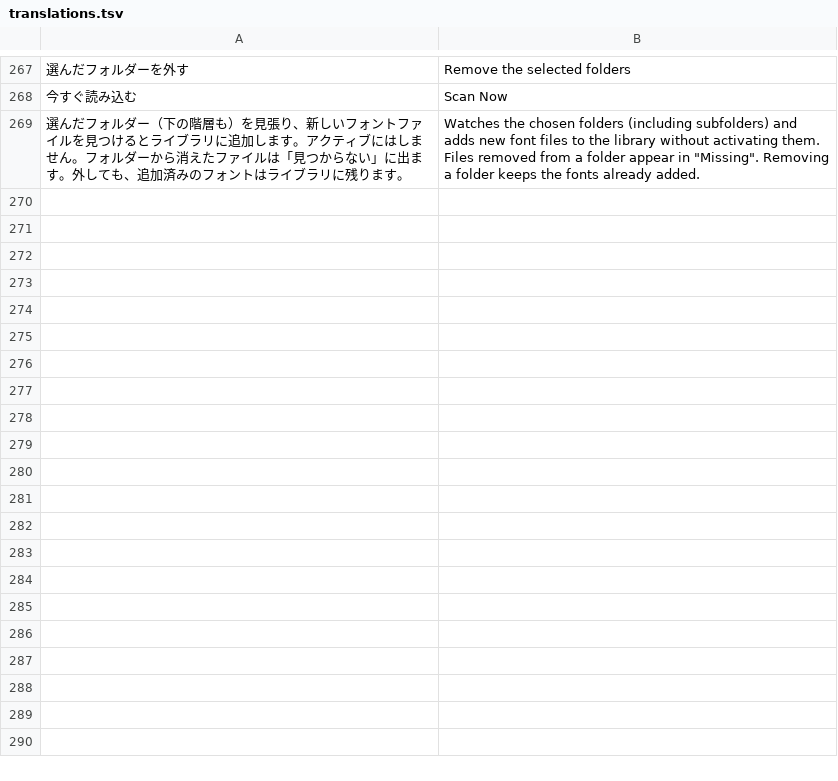
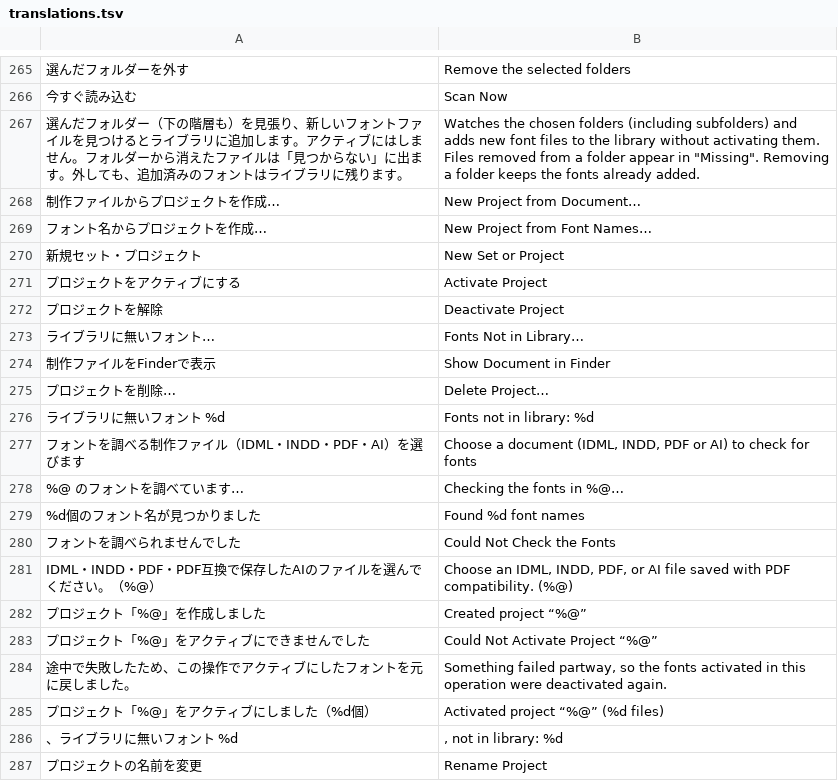
Before and after one commit to swwwitch/macos-apps, a TSV file: FontSwitcher/Tools/translations.tsv, drawn as a sheet; only a part is shown, gaps mark what is left out; the diff covers the shown part only; the diff names each change by its address in the sheet, - before the commit and + after, or states it on an @@ line.

```diff
--- a/FontSwitcher/Tools/translations.tsv
+++ b/FontSwitcher/Tools/translations.tsv
+row 268: 制作ファイルからプロジェクトを作成… | New Project from Document…
+row 269: フォント名からプロジェクトを作成… | New Project from Font Names…
+row 270: 新規セット・プロジェクト | New Set or Project
+row 271: プロジェクトをアクティブにする | Activate Project
+row 272: プロジェクトを解除 | Deactivate Project
+row 273: ライブラリに無いフォント… | Fonts Not in Library…
+row 274: 制作ファイルをFinderで表示 | Show Document in Finder
+row 275: プロジェクトを削除… | Delete Project…
+row 276: ライブラリに無いフォント %d | Fonts not in library: %d
+row 277: フォントを調べる制作ファイル（IDML・INDD・PDF・AI）を選びます | Choose a document (IDML, INDD, PDF or AI) to check for fonts
+row 278: %@ のフォントを調べています… | Checking the fonts in %@…
+row 279: %d個のフォント名が見つかりました | Found %d font names
+row 280: フォントを調べられませんでした | Could Not Check the Fonts
+row 281: IDML・INDD・PDF・PDF互換で保存したAIのファイルを選んでください。（%@） | Choose an IDML, INDD, PDF, or AI file saved with PDF compatibility. (%@)
+row 282: プロジェクト「%@」を作成しました | Created project “%@”
+row 283: プロジェクト「%@」をアクティブにできませんでした | Could Not Activate Project “%@”
+row 284: 途中で失敗したため、この操作でアクティブにしたフォントを元に戻しました。 | Something failed partway, so the fonts activated in this operation were deactivated again.
+row 285: プロジェクト「%@」をアクティブにしました（%d個） | Activated project “%@” (%d files)
+row 286: 、ライブラリに無いフォント %d | , not in library: %d
+row 287: プロジェクトの名前を変更 | Rename Project
```
Also changed, not shown: 20 added rows and 2 removed rows elsewhere in this file, 17 other files.
